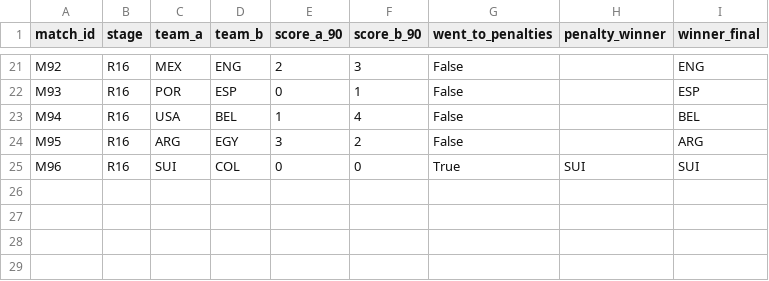
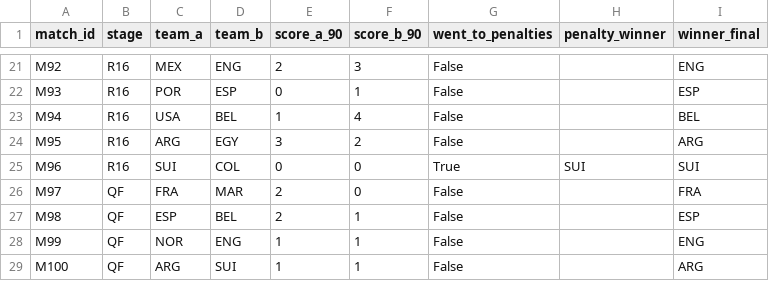
Before and after one commit to fernandoreynarodriguez647-cmd/Mundial_Predictor_regresion-, a CSV file: data/raw/official_results.csv, drawn as a sheet; only a part is shown, gaps mark what is left out.

```diff
--- a/data/raw/official_results.csv
+++ b/data/raw/official_results.csv
@@ -25 +25,5 @@ M95,R16,ARG,EGY,3,2,False,,ARG
 M96,R16,SUI,COL,0,0,True,SUI,SUI
+M97,QF,FRA,MAR,2,0,False,,FRA
+M98,QF,ESP,BEL,2,1,False,,ESP
+M99,QF,NOR,ENG,1,1,False,,ENG
+M100,QF,ARG,SUI,1,1,False,,ARG
```
Also changed, not shown: outputs/history/metrics_history.csv, 7 other files.
